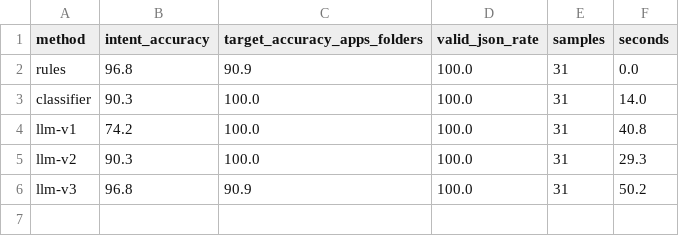
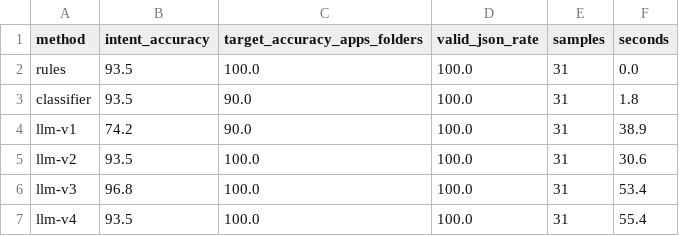
Before and after one commit to Richmondbh/VoicePilot, a CSV file: results/prompt_evaluation.csv, drawn as a sheet.

```diff
--- a/results/prompt_evaluation.csv
+++ b/results/prompt_evaluation.csv
@@ -1,6 +1,7 @@
 method,intent_accuracy,target_accuracy_apps_folders,valid_json_rate,samples,seconds
-rules,96.8,90.9,100.0,31,0.0
-classifier,90.3,100.0,100.0,31,14.0
-llm-v1,74.2,100.0,100.0,31,40.8
-llm-v2,90.3,100.0,100.0,31,29.3
-llm-v3,96.8,90.9,100.0,31,50.2
+rules,93.5,100.0,100.0,31,0.0
+classifier,93.5,90.0,100.0,31,1.8
+llm-v1,74.2,90.0,100.0,31,38.9
+llm-v2,93.5,100.0,100.0,31,30.6
+llm-v3,96.8,100.0,100.0,31,53.4
+llm-v4,93.5,100.0,100.0,31,55.4
```
Also changed, not shown: data/processed/dataset_clean.csv, data/processed/test.csv, 15 other files.
